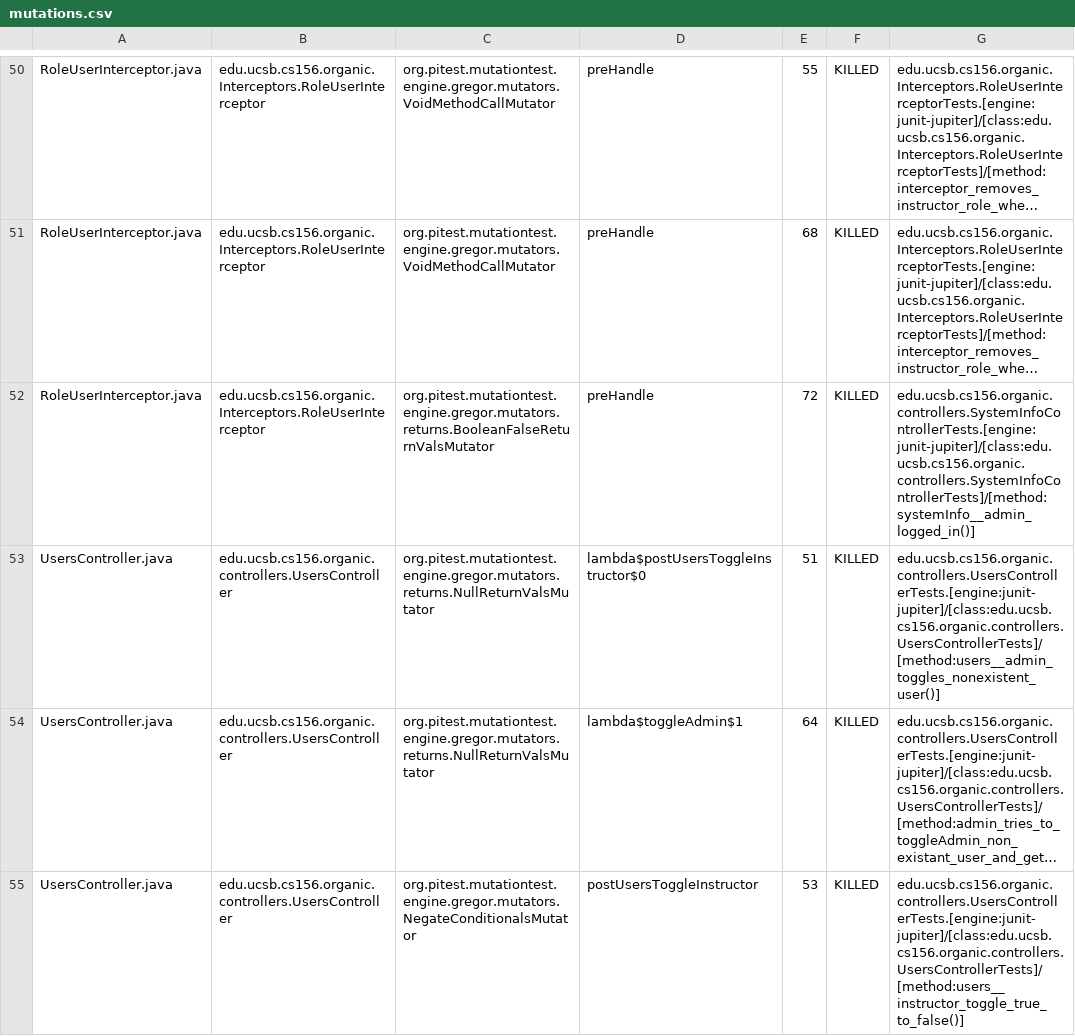
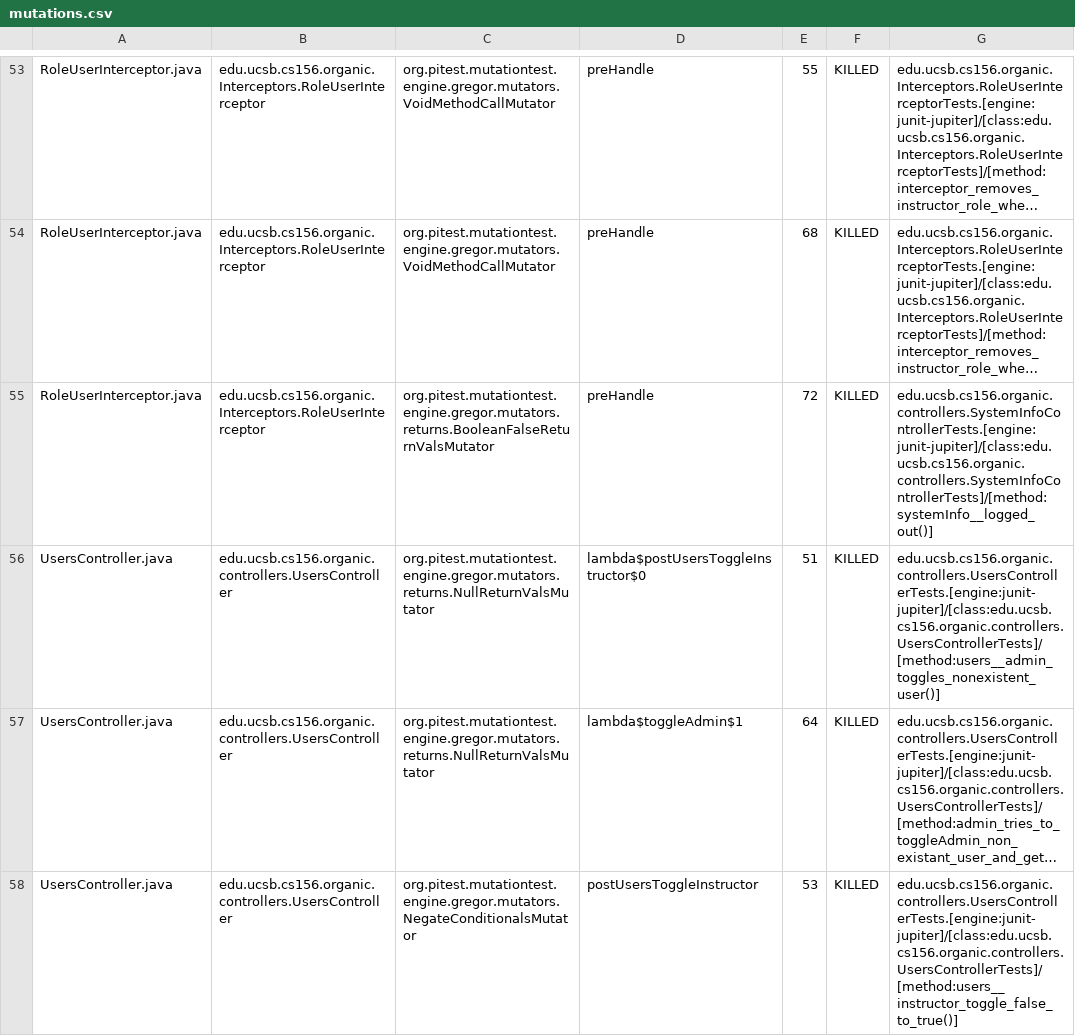
Before and after one commit to ucsb-cs156-f23/proj-organic-f23-6pm-4, a CSV file: prs/56/pitest/mutations.csv, drawn as a sheet; only a part is shown, gaps mark what is left out; long unchanged cells end in …; addresses are those after the commit; the diff covers the shown part only; the diff names each change by its address in the sheet, - before the commit and + after, or states it on an @@ line.

Commit message:
Deploying to gh-pages from @ ucsb-cs156-f23/proj-organic-f23-6pm-4@c576b7c48ded71f4c782e1fa800e97ee21da07fa 🚀

```diff
--- a/prs/56/pitest/mutations.csv
+++ b/prs/56/pitest/mutations.csv
-G55: edu.ucsb.cs156.organic.controllers.SystemInfoControllerTests.[engine:junit-jupiter]/[class:edu.ucsb.cs156.organic.controllers.SystemInfoControllerTests]/[method:systemInfo__admin_logged_in()]
+G55: edu.ucsb.cs156.organic.controllers.SystemInfoControllerTests.[engine:junit-jupiter]/[class:edu.ucsb.cs156.organic.controllers.SystemInfoControllerTests]/[method:systemInfo__logged_out()]
-G58: edu.ucsb.cs156.organic.controllers.UsersControllerTests.[engine:junit-jupiter]/[class:edu.ucsb.cs156.organic.controllers.UsersControllerTests]/[method:users__instructor_toggle_true_to_false()]
+G58: edu.ucsb.cs156.organic.controllers.UsersControllerTests.[engine:junit-jupiter]/[class:edu.ucsb.cs156.organic.controllers.UsersControllerTests]/[method:users__instructor_toggle_false_to_true()]
```
Also changed, not shown: 3 added rows and 47 edited cells elsewhere in this file, 18 other files.
